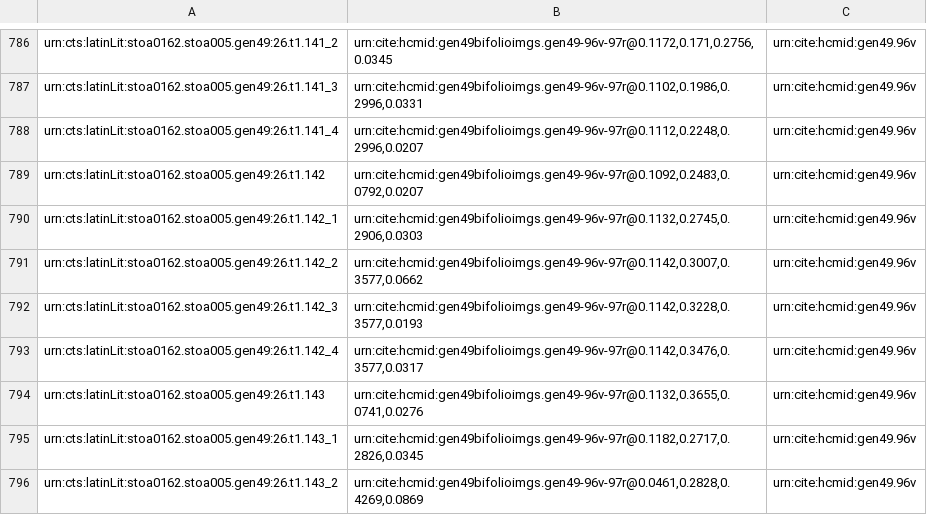
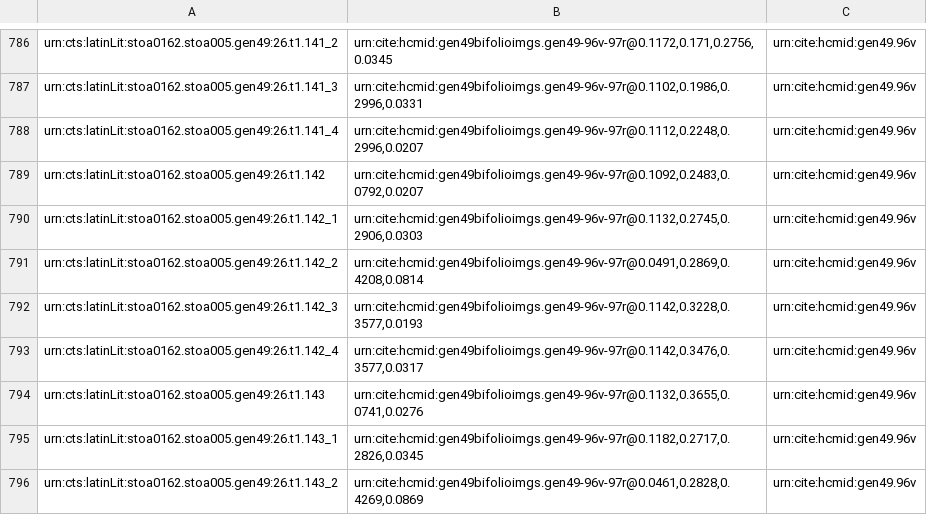
Before and after one commit to HCMID/gen49, a CSV file: collections/gen49-textCollection.csv, drawn as a sheet; only a part is shown, gaps mark what is left out.

Commit message:
Update gen49-textCollection.csv

```diff
--- a/collections/gen49-textCollection.csv
+++ b/collections/gen49-textCollection.csv
@@ -790,3 +790,3 @@ urn:cts:latinLit:stoa0162.stoa005.gen49:26.t1.142,"urn:cite:hcmid:gen49bifolioim
 urn:cts:latinLit:stoa0162.stoa005.gen49:26.t1.142_1,"urn:cite:hcmid:gen49bifolioimgs.gen49-96v-97r@0.1132,0.2745,0.2906,0.0303",urn:cite:hcmid:gen49.96v
-urn:cts:latinLit:stoa0162.stoa005.gen49:26.t1.142_2,"urn:cite:hcmid:gen49bifolioimgs.gen49-96v-97r@0.1142,0.3007,0.3577,0.0662",urn:cite:hcmid:gen49.96v
+urn:cts:latinLit:stoa0162.stoa005.gen49:26.t1.142_2,"urn:cite:hcmid:gen49bifolioimgs.gen49-96v-97r@0.0491,0.2869,0.4208,0.0814",urn:cite:hcmid:gen49.96v
 urn:cts:latinLit:stoa0162.stoa005.gen49:26.t1.142_3,"urn:cite:hcmid:gen49bifolioimgs.gen49-96v-97r@0.1142,0.3228,0.3577,0.0193",urn:cite:hcmid:gen49.96v
```
